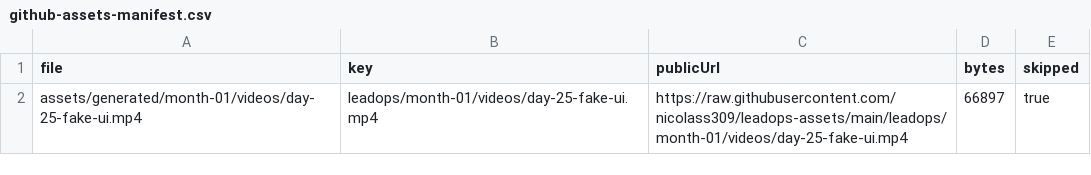
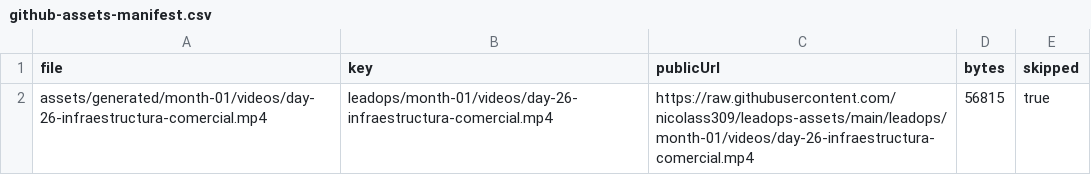
Before and after one commit to nicolass309/leadops-assets, a CSV file: github-assets-manifest.csv, drawn as a sheet.

```diff
--- a/github-assets-manifest.csv
+++ b/github-assets-manifest.csv
@@ -1,2 +1,2 @@
 file,key,publicUrl,bytes,skipped
-"assets/generated/month-01/videos/day-25-fake-ui.mp4","leadops/month-01/videos/day-25-fake-ui.mp4","https://raw.githubusercontent.com/nicolass309/leadops-assets/main/leadops/month-01/videos/day-25-fake-ui.mp4","66897","true"
+"assets/generated/month-01/videos/day-26-infraestructura-comercial.mp4","leadops/month-01/videos/day-26-infraestructura-comercial.mp4","https://raw.githubusercontent.com/nicolass309/leadops-assets/main/leadops/month-01/videos/day-26-infraestructura-comercial.mp4","56815","true"
```
Also changed, not shown: automation/state/scheduled-posts.csv, 3 other files.
